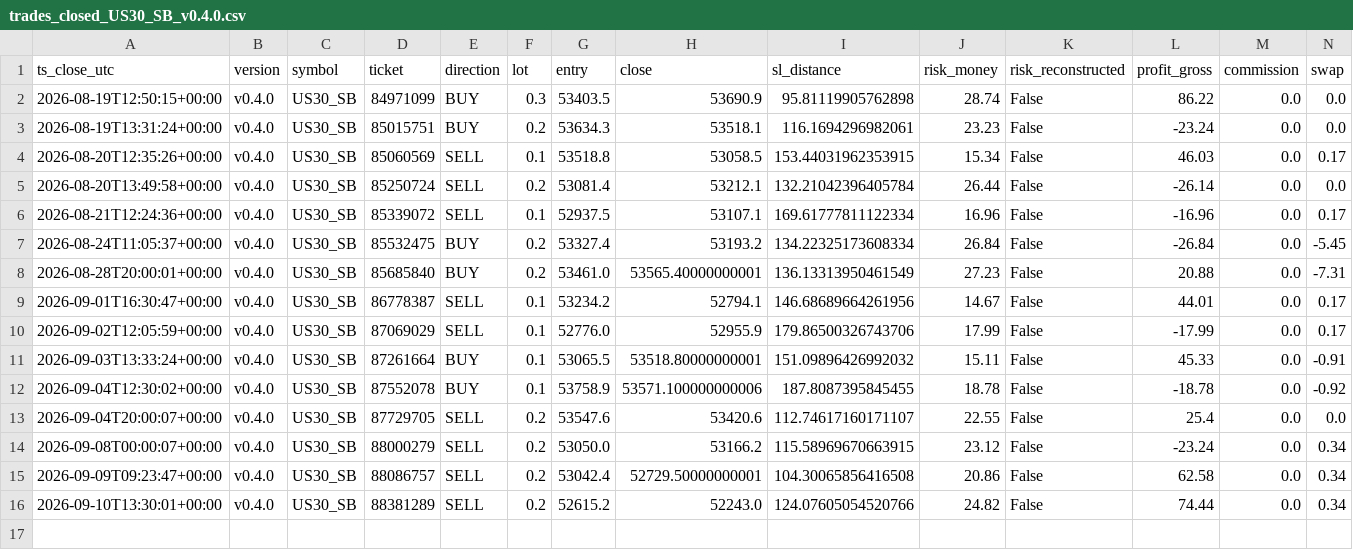
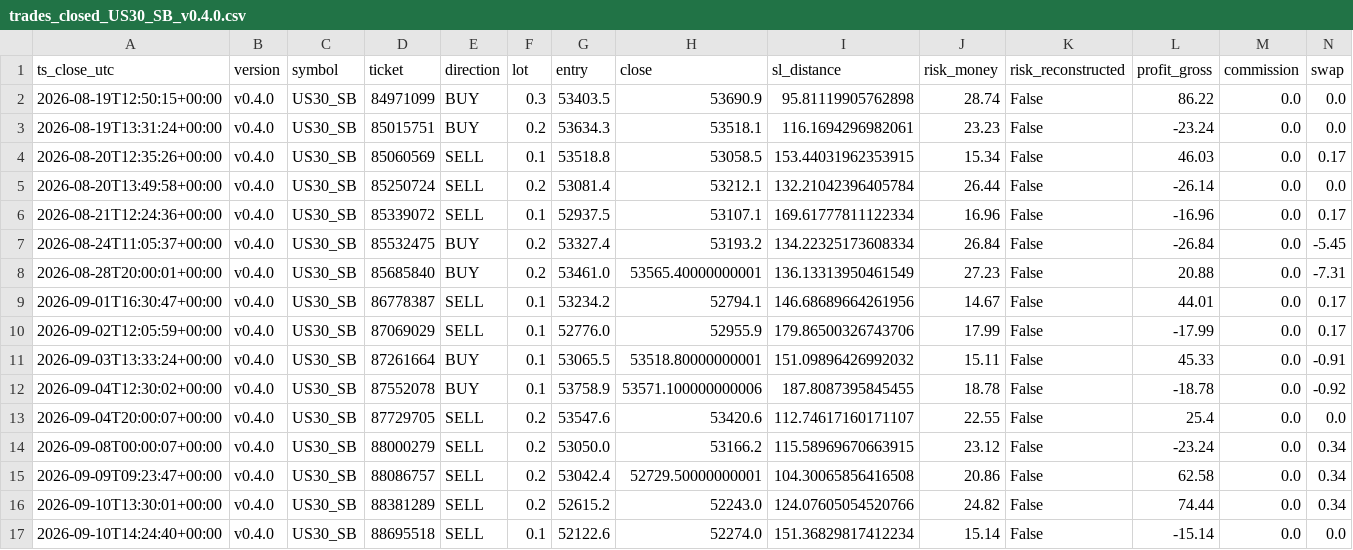
Before and after one commit to jorgenofuentes/tb-logs, a CSV file: trades_closed_US30_SB_v0.4.0.csv, drawn as a sheet; only a part is shown; rows hold the shown columns only; the diff names each change by its address in the sheet, - before the commit and + after, or states it on an @@ line.

```diff
--- a/trades_closed_US30_SB_v0.4.0.csv
+++ b/trades_closed_US30_SB_v0.4.0.csv
+row 17: 2026-09-10T14:24:40+00:00 | v0.4.0 | US30_SB | 88695518 | SELL | 0.1 | 52122.6 | 52274.0 | 151.36829817412234 | 15.14 | False | -15.14 | 0.0 | 0.0
```
Also changed, not shown: 3 other files.
